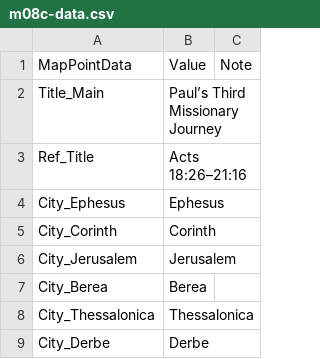
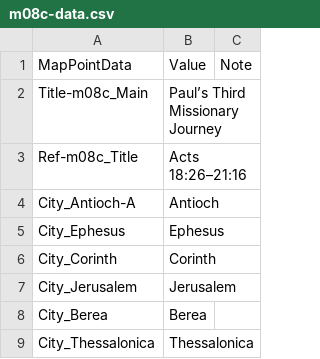
Before and after one commit to sillsdevarchive/ptxplus, a CSV file: resources/lib_maps/m08c-data.csv, drawn as a sheet; only a part is shown; the shorter side is filled out with more unchanged rows.

```diff
--- a/resources/lib_maps/m08c-data.csv
+++ b/resources/lib_maps/m08c-data.csv
@@ -1,4 +1,5 @@
 "MapPointData","Value","Note"
-"Title_Main","Paul’s Third Missionary Journey",
-"Ref_Title","Acts 18:26–21:16",
+"Title-m08c_Main","Paul’s Third Missionary Journey",
+"Ref-m08c_Title","Acts 18:26–21:16",
+"City_Antioch-A","Antioch",
 "City_Ephesus","Ephesus",
```
Also changed, not shown: resources/lib_maps/m00-data.csv, resources/lib_maps/m08a-data.csv, 10 other files.
